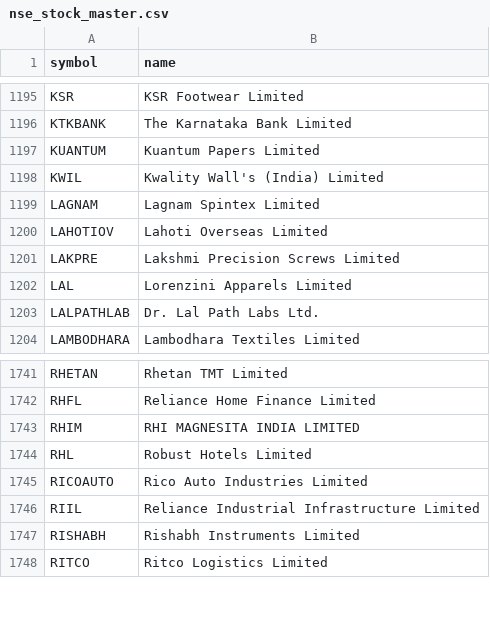
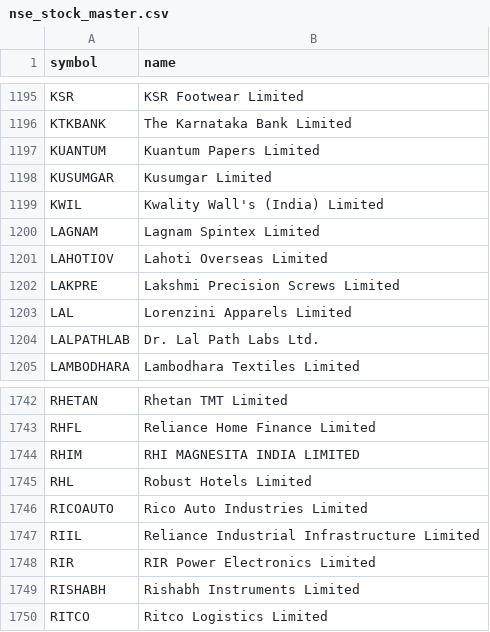
Before and after one commit to shaikmoideen/share-market, a CSV file: data/nse_stock_master.csv, drawn as a sheet; only a part is shown, gaps mark what is left out; the diff names each change by its address in the sheet, - before the commit and + after, or states it on an @@ line.

```diff
--- a/data/nse_stock_master.csv
+++ b/data/nse_stock_master.csv
+row 1198: KUSUMGAR | Kusumgar Limited
+row 1748: RIR | RIR Power Electronics Limited
```
Also changed, not shown: 4 other files.
